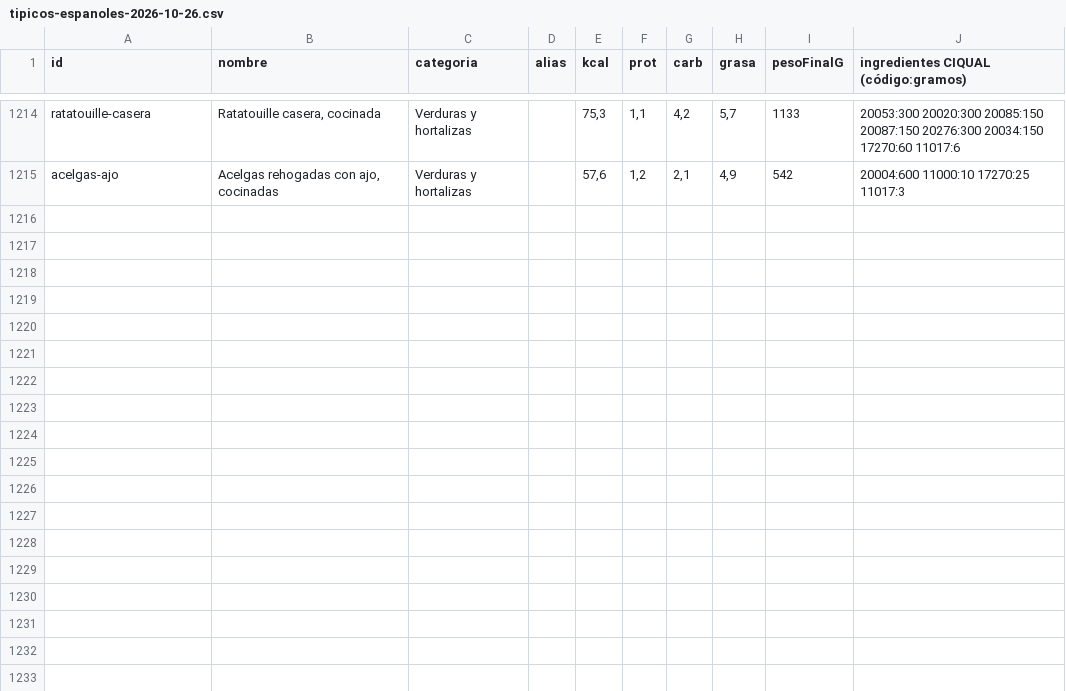
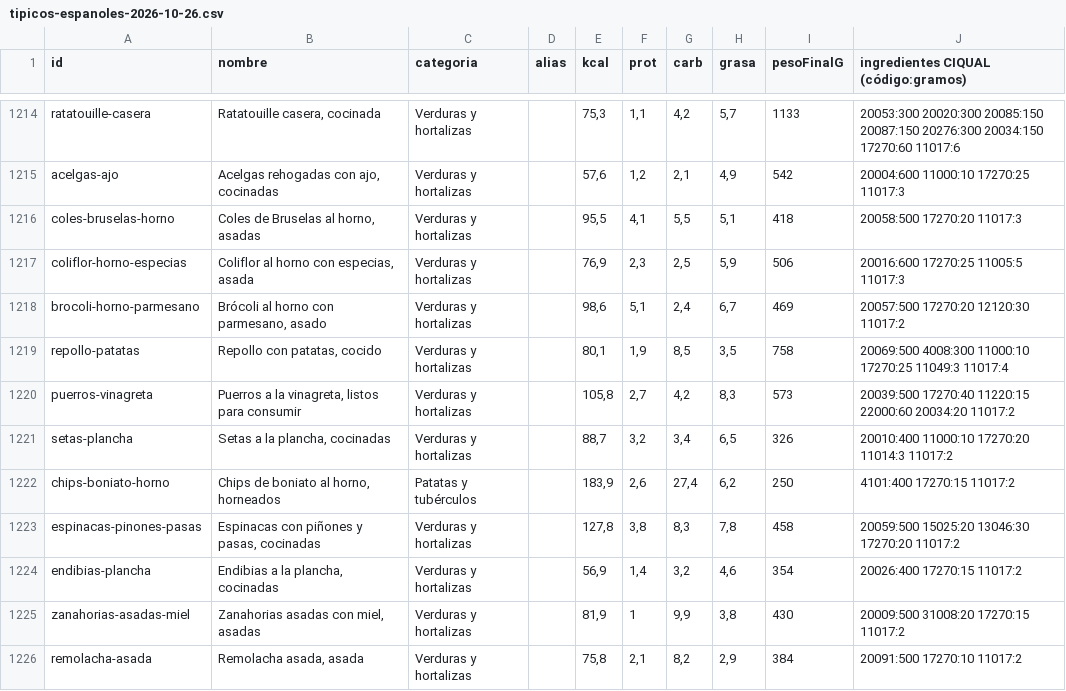
Before and after one commit to vtinezdev/appfit, a CSV file: scripts/catalogo/informes/tipicos-espanoles-2026-10-26.csv, drawn as a sheet; only a part is shown, gaps mark what is left out.

```diff
--- a/scripts/catalogo/informes/tipicos-espanoles-2026-10-26.csv
+++ b/scripts/catalogo/informes/tipicos-espanoles-2026-10-26.csv
@@ -1215 +1215,12 @@ ratatouille-casera;Ratatouille casera, cocinada;Verduras y hortalizas;;75,3;1,1;
 acelgas-ajo;Acelgas rehogadas con ajo, cocinadas;Verduras y hortalizas;;57,6;1,2;2,1;4,9;542;20004:600 11000:10 17270:25 11017:3
+coles-bruselas-horno;Coles de Bruselas al horno, asadas;Verduras y hortalizas;;95,5;4,1;5,5;5,1;418;20058:500 17270:20 11017:3
+coliflor-horno-especias;Coliflor al horno con especias, asada;Verduras y hortalizas;;76,9;2,3;2,5;5,9;506;20016:600 17270:25 11005:5 11017:3
+brocoli-horno-parmesano;Brócoli al horno con parmesano, asado;Verduras y hortalizas;;98,6;5,1;2,4;6,7;469;20057:500 17270:20 12120:30 11017:2
+repollo-patatas;Repollo con patatas, cocido;Verduras y hortalizas;;80,1;1,9;8,5;3,5;758;20069:500 4008:300 11000:10 17270:25 11049:3 11017:4
+puerros-vinagreta;Puerros a la vinagreta, listos para consumir;Verduras y hortalizas;;105,8;2,7;4,2;8,3;573;20039:500 17270:40 11220:15 22000:60 20034:20 11017:2
+setas-plancha;Setas a la plancha, cocinadas;Verduras y hortalizas;;88,7;3,2;3,4;6,5;326;20010:400 11000:10 17270:20 11014:3 11017:2
+chips-boniato-horno;Chips de boniato al horno, horneados;Patatas y tubérculos;;183,9;2,6;27,4;6,2;250;4101:400 17270:15 11017:2
+espinacas-pinones-pasas;Espinacas con piñones y pasas, cocinadas;Verduras y hortalizas;;127,8;3,8;8,3;7,8;458;20059:500 15025:20 13046:30 17270:20 11017:2
+endibias-plancha;Endibias a la plancha, cocinadas;Verduras y hortalizas;;56,9;1,4;3,2;4,6;354;20026:400 17270:15 11017:2
+zanahorias-asadas-miel;Zanahorias asadas con miel, asadas;Verduras y hortalizas;;81,9;1;9,9;3,8;430;20009:500 31008:20 17270:15 11017:2
+remolacha-asada;Remolacha asada, asada;Verduras y hortalizas;;75,8;2,1;8,2;2,9;384;20091:500 17270:10 11017:2
```
Also changed, not shown: 6 other files.
